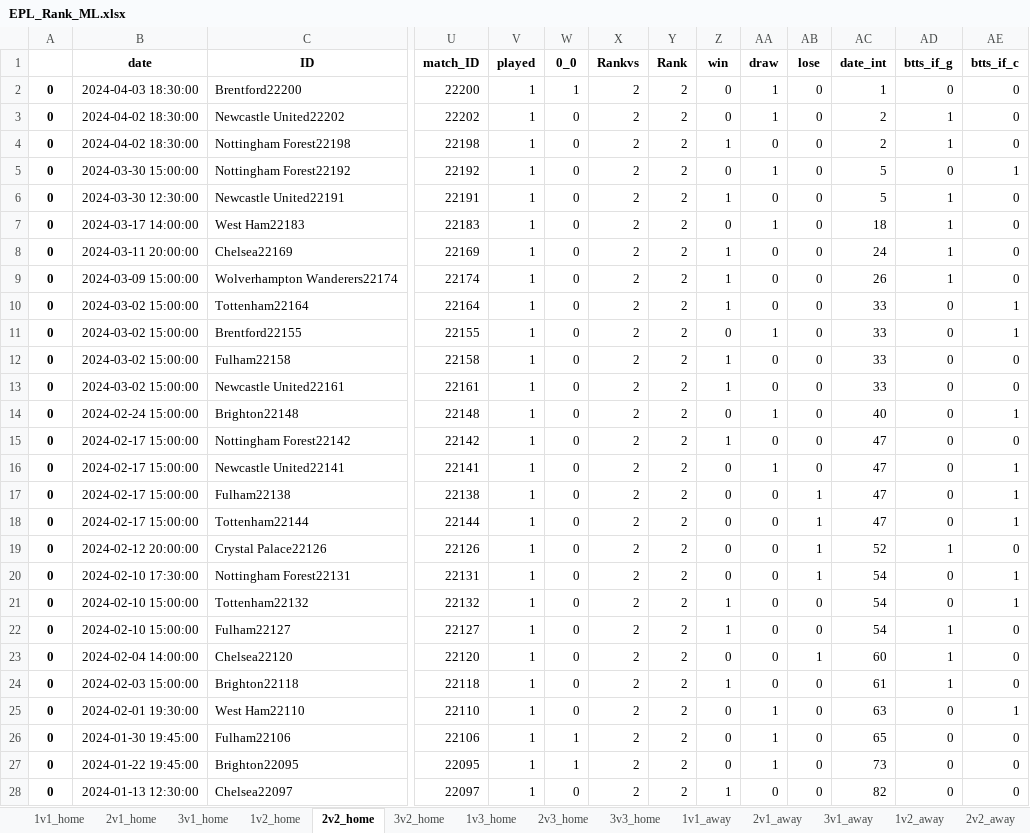
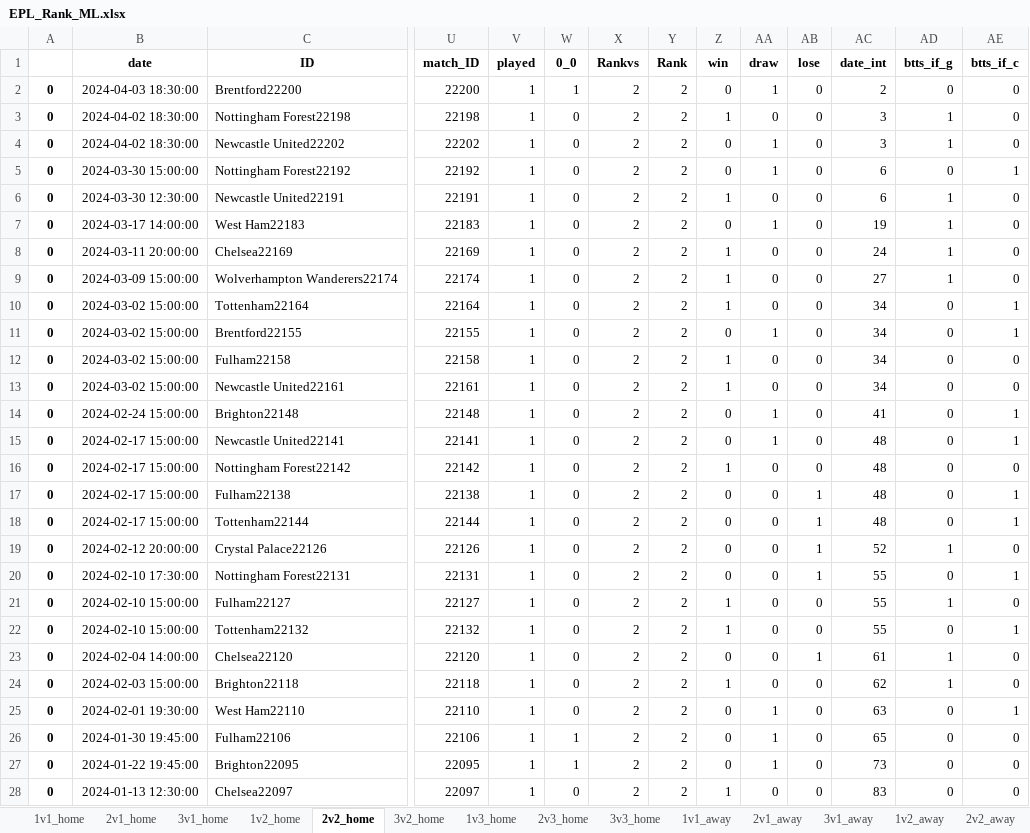
Before and after one commit to rpenn97/score_prediction_tool, an Excel workbook: EDA_DF/EPL_Rank_ML.xlsx, sheet 2v2_home, drawn as a sheet; only a part is shown, gaps mark what is left out; values as stored, in another font and other column widths than the file's, no borders; removed rows and columns are numbered as before the commit, all else as after; rows hold the shown columns only; the diff covers the shown part only; the diff names each change by its address in the sheet, - before the commit and + after, or states it on an @@ line.

```diff
--- a/EDA_DF/EPL_Rank_ML.xlsx (sheet 2v2_home)
+++ b/EDA_DF/EPL_Rank_ML.xlsx (sheet 2v2_home)
-AC2 (date_int): 1
+AC2 (date_int): 2
-row 3: 0 | 2024-04-02 18:30:00 | Newcastle United22202 | 22202 | 1 | 0 | 2 | 2 | 0 | 1 | 0 | 2 | 1 | 0
-AC3 (date_int): 2
+AC3 (date_int): 3
+row 4: 0 | 2024-04-02 18:30:00 | Newcastle United22202 | 22202 | 1 | 0 | 2 | 2 | 0 | 1 | 0 | 3 | 1 | 0
-AC5:AC6 (date_int): 5
+AC5:AC6 (date_int): 6
-AC7 (date_int): 18
+AC7 (date_int): 19
-AC9 (date_int): 26
+AC9 (date_int): 27
-AC10:AC13 (date_int): 33
+AC10:AC13 (date_int): 34
-AC14 (date_int): 40
+AC14 (date_int): 41
-row 15: 0 | 2024-02-17 15:00:00 | Nottingham Forest22142 | 22142 | 1 | 0 | 2 | 2 | 1 | 0 | 0 | 47 | 0 | 0
-AC15 (date_int): 47
+AC15 (date_int): 48
+row 16: 0 | 2024-02-17 15:00:00 | Nottingham Forest22142 | 22142 | 1 | 0 | 2 | 2 | 1 | 0 | 0 | 48 | 0 | 0
-AC17:AC18 (date_int): 47
+AC17:AC18 (date_int): 48
-AC20 (date_int): 54
+AC20 (date_int): 55
-row 21: 0 | 2024-02-10 15:00:00 | Tottenham22132 | 22132 | 1 | 0 | 2 | 2 | 1 | 0 | 0 | 54 | 0 | 1
-AC21 (date_int): 54
+AC21 (date_int): 55
+row 22: 0 | 2024-02-10 15:00:00 | Tottenham22132 | 22132 | 1 | 0 | 2 | 2 | 1 | 0 | 0 | 55 | 0 | 1
-AC23 (date_int): 60
+AC23 (date_int): 61
-AC24 (date_int): 61
+AC24 (date_int): 62
-AC28 (date_int): 82
+AC28 (date_int): 83
```
Also changed, not shown: 2 added rows, 3 removed rows and 51 edited cells elsewhere in this sheet, sheet 2v2_away, sheet 2v3_away, sheet 3v2_home, sheet 1v3_home, sheet 2v3_home, sheet 1v2_home, 11 more sheets, EDA_DF/EPL_understat.xlsx, EDA_DF/LaLiga_Rank_ML.xlsx, 9 other files.
